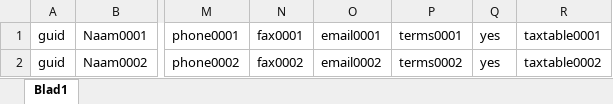
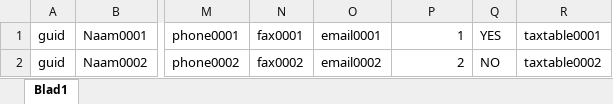
Before and after one commit to jan438/GnuCash-2.6.5-importer, an Excel workbook: SnelStartVendorExport0001.xlsx, sheet Blad1, drawn as a sheet; only a part is shown, gaps mark what is left out; values as stored, in another font and other column widths than the file's, no borders; the diff names each change by its address in the sheet, - before the commit and + after, or states it on an @@ line.

Commit message:
Importing of Customers and Vendors working

```diff
--- a/SnelStartVendorExport0001.xlsx (sheet Blad1)
+++ b/SnelStartVendorExport0001.xlsx (sheet Blad1)
-P1: terms0001
+P1: 1
-Q1: yes
+Q1: YES
-P2: terms0002
+P2: 2
-Q2: yes
+Q2: NO
```
Also changed, not shown: 1 other file.
